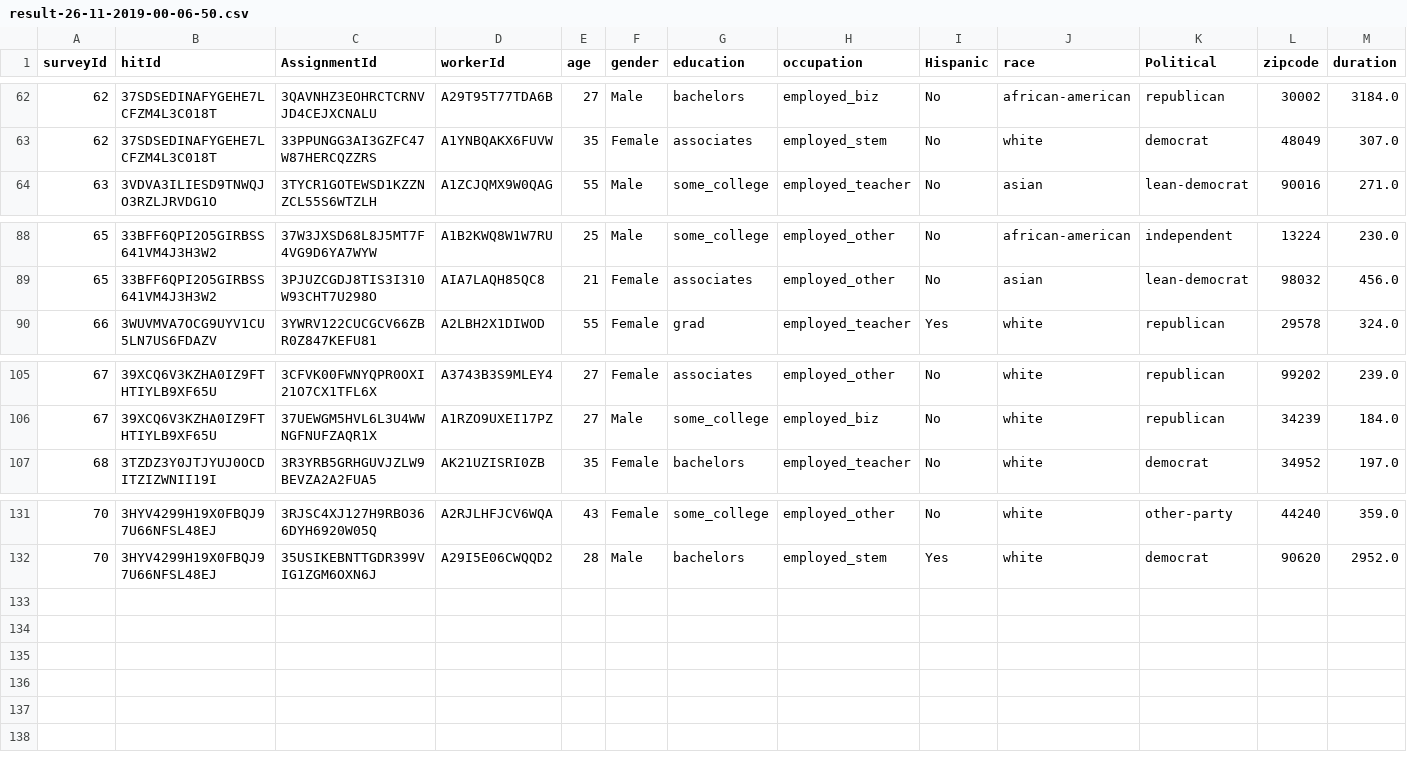
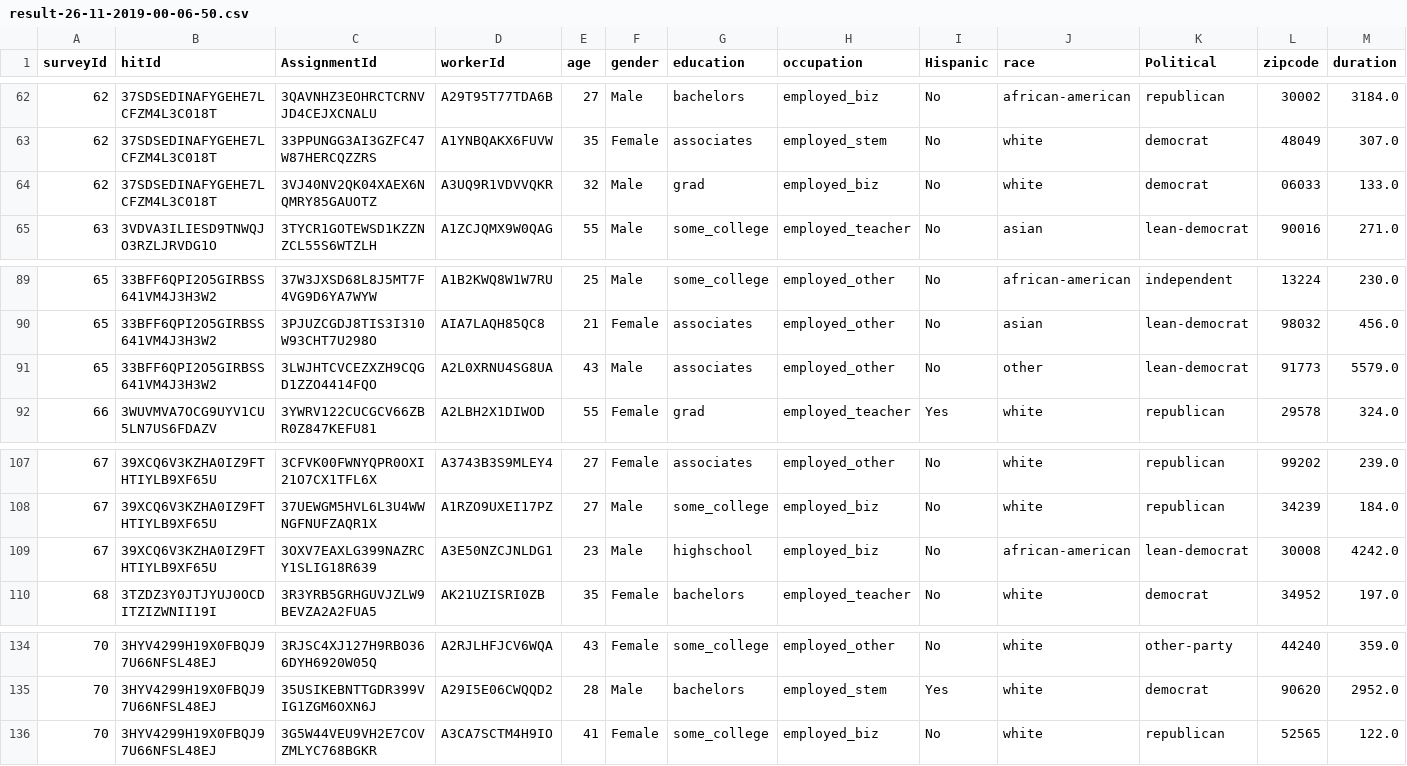
Before and after one commit to elegant-chaos/ad-bias-research, a CSV file: mturk/python/csv_output/result-26-11-2019-00-06-50.csv, drawn as a sheet; only a part is shown, gaps mark what is left out; rows hold the shown columns only; the diff names each change by its address in the sheet, - before the commit and + after, or states it on an @@ line.

```diff
--- a/mturk/python/csv_output/result-26-11-2019-00-06-50.csv
+++ b/mturk/python/csv_output/result-26-11-2019-00-06-50.csv
+row 64: 62 | 37SDSEDINAFYGEHE7LCFZM4L3C018T | 3VJ40NV2QK04XAEX6NQMRY85GAUOTZ | A3UQ9R1VDVVQKR | 32 | Male | grad | employed_biz | No | white | democrat | 06033 | 133.0
+row 91: 65 | 33BFF6QPI2O5GIRBSS641VM4J3H3W2 | 3LWJHTCVCEZXZH9CQGD1ZZO4414FQO | A2L0XRNU4SG8UA | 43 | Male | associates | employed_other | No | other | lean-democrat | 91773 | 5579.0
+row 109: 67 | 39XCQ6V3KZHA0IZ9FTHTIYLB9XF65U | 3OXV7EAXLG399NAZRCY1SLIG18R639 | A3E50NZCJNLDG1 | 23 | Male | highschool | employed_biz | No | african-american | lean-democrat | 30008 | 4242.0
+row 136: 70 | 3HYV4299H19X0FBQJ97U66NFSL48EJ | 3G5W44VEU9VH2E7COVZMLYC768BGKR | A3CA7SCTM4H9IO | 41 | Female | some_college | employed_biz | No | white | republican | 52565 | 122.0
```
Also changed, not shown: mturk/python/combined_csv.csv, 3 other files.
